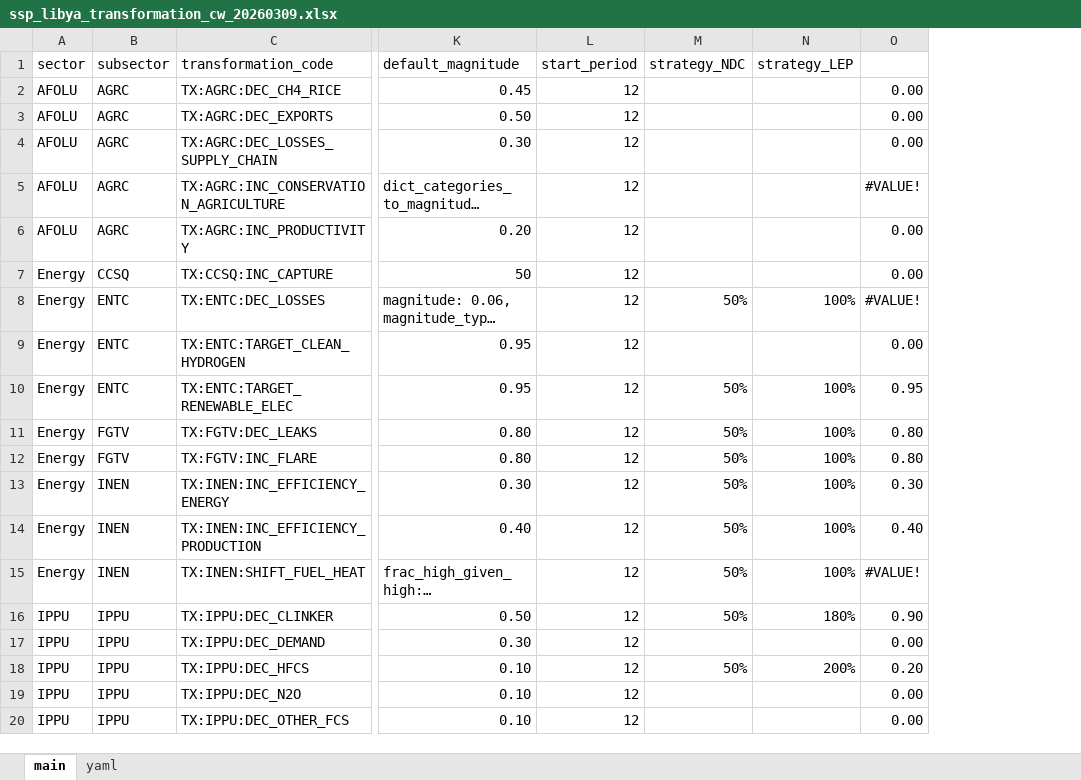
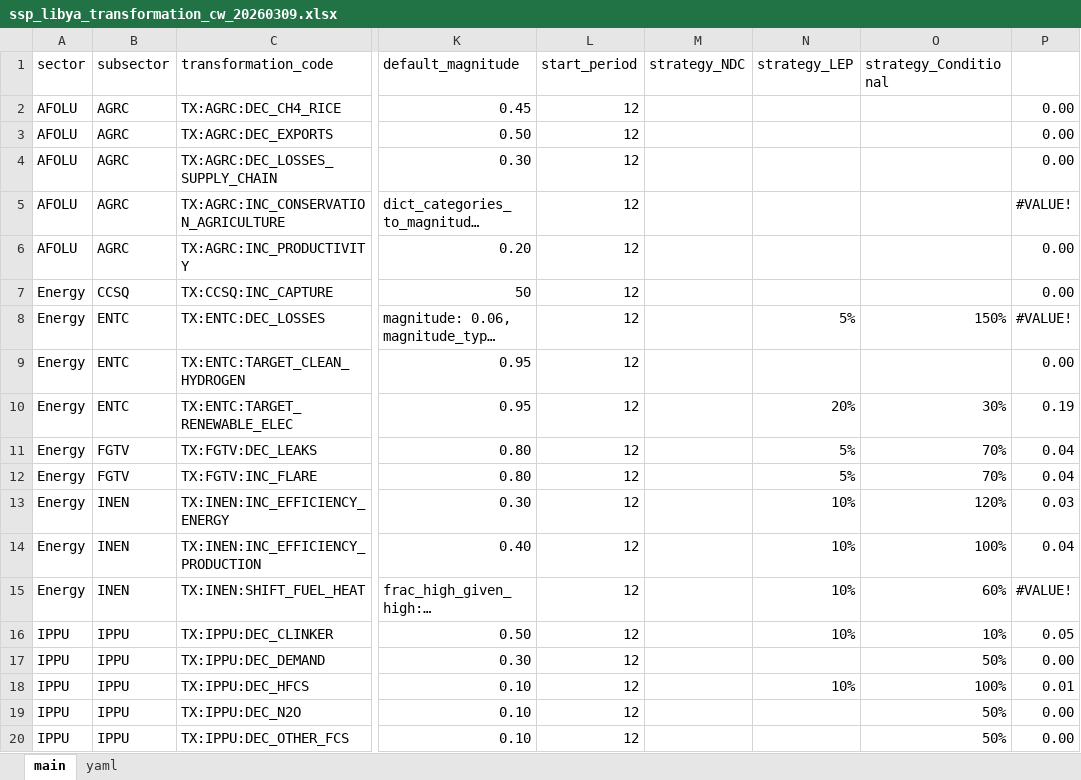
Before and after one commit to sisepuede-framework/ssp_libya, an Excel workbook: ssp_modeling/scenario_mapping/ssp_libya_transformation_cw_20260309.xlsx, sheet main, drawn as a sheet; only a part is shown, gaps mark what is left out; long unchanged cells end in …; values as stored, in another font and other column widths than the file's, no cell formats; conditional formats not drawn; addresses are those after the commit; the diff covers the shown part only; the diff names each change by its address in the sheet, - before the commit and + after, or states it on an @@ line.

Commit message:
Merge latest version in main

```diff
--- a/ssp_modeling/scenario_mapping/ssp_libya_transformation_cw_20260309.xlsx (sheet main)
+++ b/ssp_modeling/scenario_mapping/ssp_libya_transformation_cw_20260309.xlsx (sheet main)
+column O (strategy_Conditional), rows 8-20: 150% |  | 30% | 70% | 70% | 120% | 100% | 60% | 10% | 50% | 100% | 50% | 50%
-M8 (strategy_NDC): 50%
+M8 (strategy_NDC): (empty)
-N8 (strategy_LEP): 100%
+N8 (strategy_LEP): 5%
-M10:M16 (strategy_NDC): 50%
+M10:M16 (strategy_NDC): (empty)
-N10 (strategy_LEP): 100%
+N10 (strategy_LEP): 20%
-P10: 0.95
+P10: 0.19
-N11:N12 (strategy_LEP): 100%
+N11:N12 (strategy_LEP): 5%
-P11:P12: 0.80
+P11:P12: 0.04
-N13:N15 (strategy_LEP): 100%
+N13:N15 (strategy_LEP): 10%
-P13: 0.30
+P13: 0.03
-P14: 0.40
+P14: 0.04
-N16 (strategy_LEP): 180%
+N16 (strategy_LEP): 10%
-P16: 0.90
+P16: 0.05
-M18 (strategy_NDC): 50%
+M18 (strategy_NDC): (empty)
-N18 (strategy_LEP): 200%
+N18 (strategy_LEP): 10%
-P18: 0.20
+P18: 0.01
```
Also changed, not shown: 55 edited cells elsewhere in this sheet, cell formats, 3 other files.
